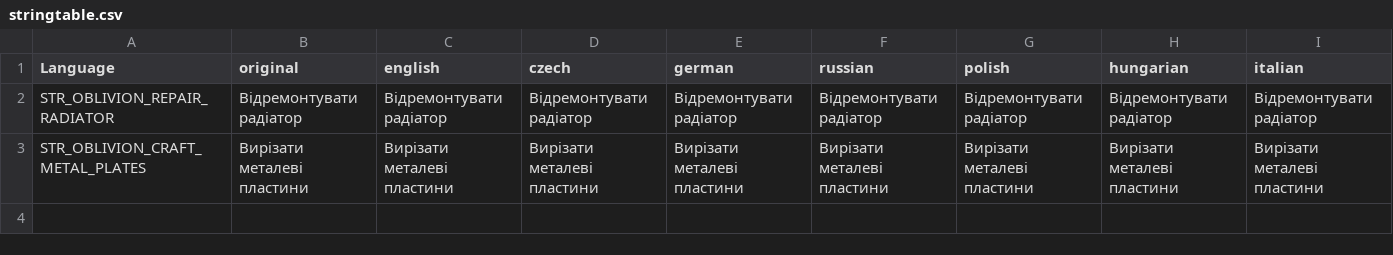
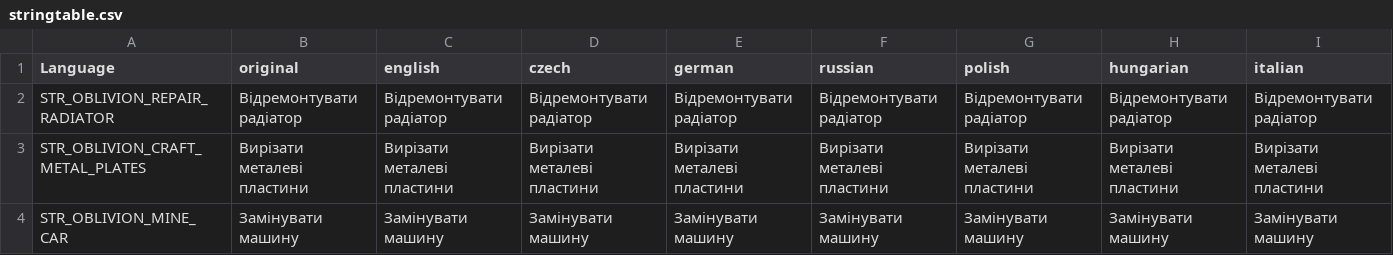
Before and after one commit to Dimalevig/New-Object, a CSV file: OblivionMod/Oblivion/stringtable.csv, drawn as a sheet; only a part is shown; rows hold the shown columns only; the diff names each change by its address in the sheet, - before the commit and + after, or states it on an @@ line.

```diff
--- a/OblivionMod/Oblivion/stringtable.csv
+++ b/OblivionMod/Oblivion/stringtable.csv
+row 4: STR_OBLIVION_MINE_CAR | Замінувати машину | Замінувати машину | Замінувати машину | Замінувати машину | Замінувати машину | Замінувати машину | Замінувати машину | Замінувати машину
```
Also changed, not shown: 13 other files.
